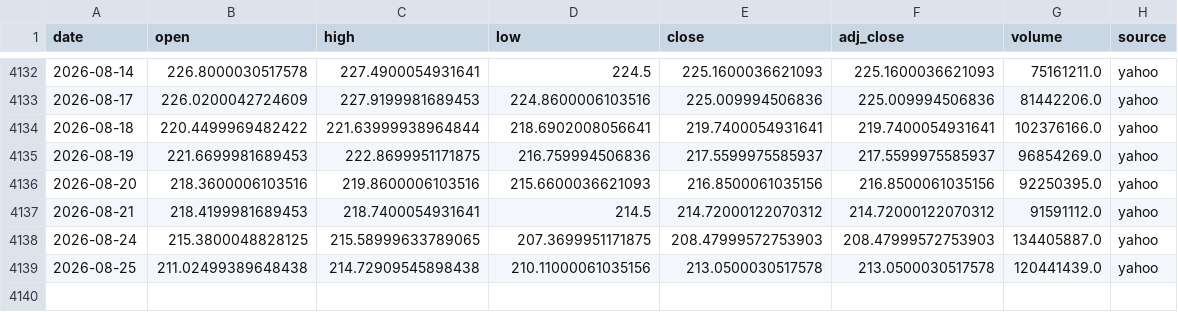
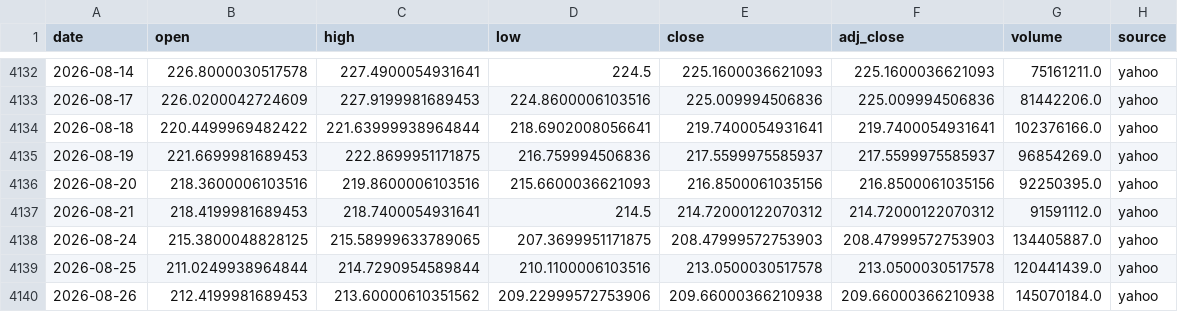
Before and after one commit to SANGMOLEE/soxl-data, a CSV file: data/prices/NVDA.csv, drawn as a sheet; only a part is shown, gaps mark what is left out.

```diff
--- a/data/prices/NVDA.csv
+++ b/data/prices/NVDA.csv
@@ -4138,2 +4138,3 @@ date,open,high,low,close,adj_close,volume,source
 2026-08-24,215.3800048828125,215.58999633789065,207.3699951171875,208.47999572753903,208.47999572753903,134405887.0,yahoo
-2026-08-25,211.02499389648438,214.72909545898438,210.11000061035156,213.0500030517578,213.0500030517578,120441439.0,yahoo
+2026-08-25,211.0249938964844,214.7290954589844,210.1100006103516,213.0500030517578,213.0500030517578,120441439.0,yahoo
+2026-08-26,212.4199981689453,213.60000610351562,209.22999572753906,209.66000366210938,209.66000366210938,145070184.0,yahoo
```
Also changed, not shown: data/prices/MU.csv, data/prices/SOXL.csv, 13 other files.
